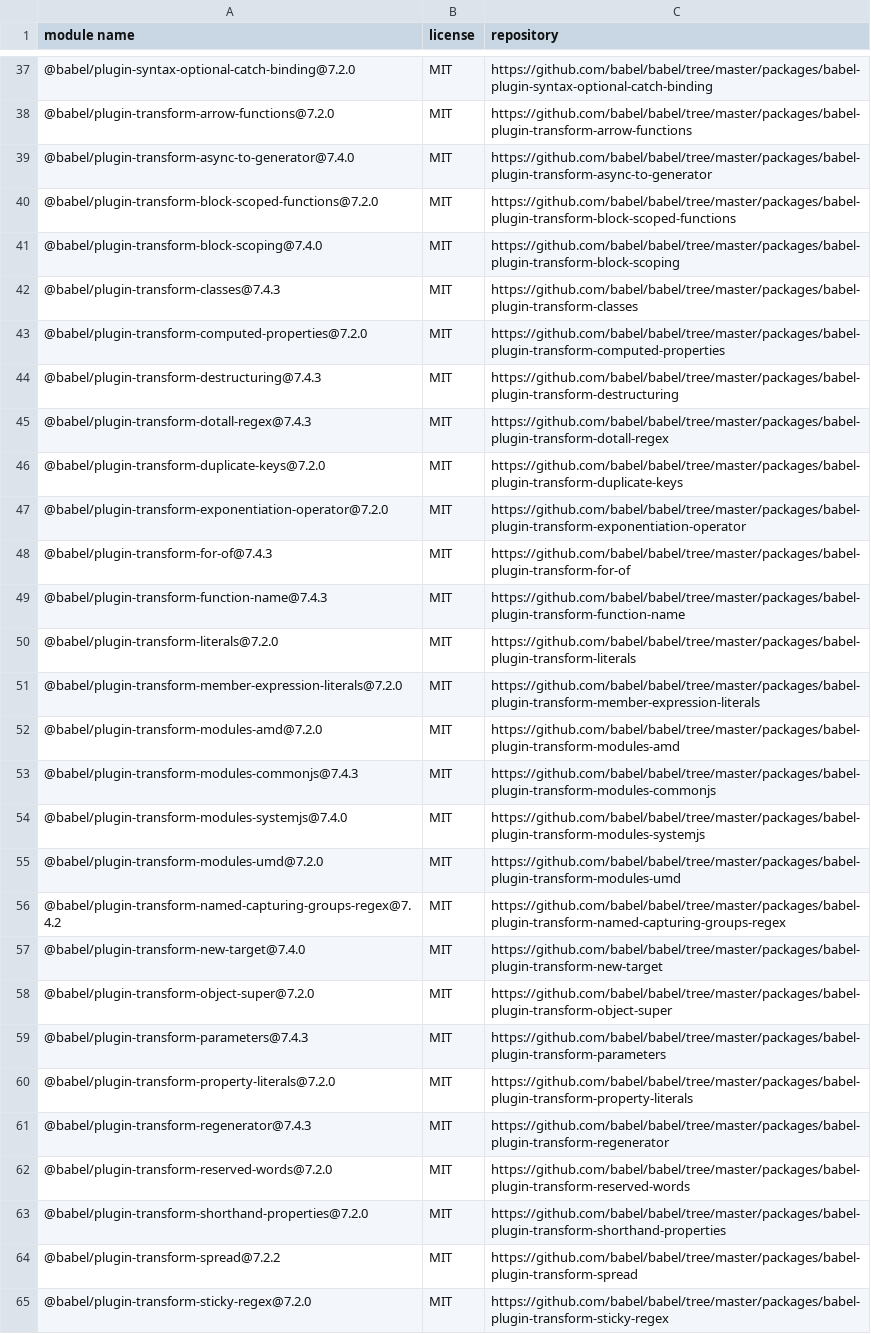
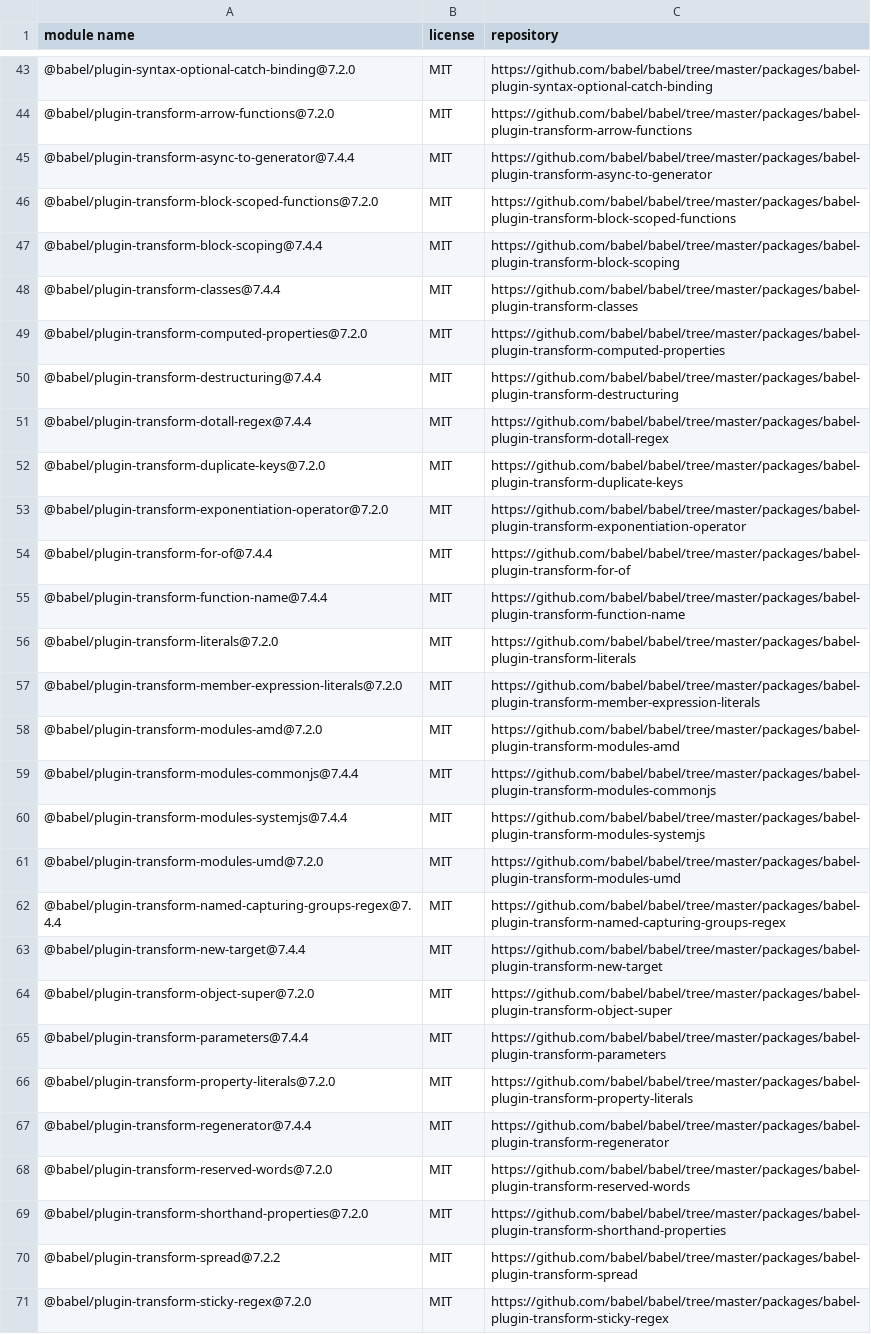
Before and after one commit to iTonyYo/manual-sort, a CSV file: licenses-development.csv, drawn as a sheet; only a part is shown, gaps mark what is left out; the diff covers the shown part only.

```diff
--- a/licenses-development.csv
+++ b/licenses-development.csv
@@ -38,13 +44,13 @@
 "@babel/plugin-transform-arrow-functions@7.2.0","MIT","https://github.com/babel/babel/tree/master/packages/babel-plugin-transform-arrow-functions"
-"@babel/plugin-transform-async-to-generator@7.4.0","MIT","https://github.com/babel/babel/tree/master/packages/babel-plugin-transform-async-to-generator"
+"@babel/plugin-transform-async-to-generator@7.4.4","MIT","https://github.com/babel/babel/tree/master/packages/babel-plugin-transform-async-to-generator"
 "@babel/plugin-transform-block-scoped-functions@7.2.0","MIT","https://github.com/babel/babel/tree/master/packages/babel-plugin-transform-block-scoped-functions"
-"@babel/plugin-transform-block-scoping@7.4.0","MIT","https://github.com/babel/babel/tree/master/packages/babel-plugin-transform-block-scoping"
-"@babel/plugin-transform-classes@7.4.3","MIT","https://github.com/babel/babel/tree/master/packages/babel-plugin-transform-classes"
+"@babel/plugin-transform-block-scoping@7.4.4","MIT","https://github.com/babel/babel/tree/master/packages/babel-plugin-transform-block-scoping"
+"@babel/plugin-transform-classes@7.4.4","MIT","https://github.com/babel/babel/tree/master/packages/babel-plugin-transform-classes"
 "@babel/plugin-transform-computed-properties@7.2.0","MIT","https://github.com/babel/babel/tree/master/packages/babel-plugin-transform-computed-properties"
-"@babel/plugin-transform-destructuring@7.4.3","MIT","https://github.com/babel/babel/tree/master/packages/babel-plugin-transform-destructuring"
-"@babel/plugin-transform-dotall-regex@7.4.3","MIT","https://github.com/babel/babel/tree/master/packages/babel-plugin-transform-dotall-regex"
+"@babel/plugin-transform-destructuring@7.4.4","MIT","https://github.com/babel/babel/tree/master/packages/babel-plugin-transform-destructuring"
+"@babel/plugin-transform-dotall-regex@7.4.4","MIT","https://github.com/babel/babel/tree/master/packages/babel-plugin-transform-dotall-regex"
 "@babel/plugin-transform-duplicate-keys@7.2.0","MIT","https://github.com/babel/babel/tree/master/packages/babel-plugin-transform-duplicate-keys"
 "@babel/plugin-transform-exponentiation-operator@7.2.0","MIT","https://github.com/babel/babel/tree/master/packages/babel-plugin-transform-exponentiation-operator"
-"@babel/plugin-transform-for-of@7.4.3","MIT","https://github.com/babel/babel/tree/master/packages/babel-plugin-transform-for-of"
-"@babel/plugin-transform-function-name@7.4.3","MIT","https://github.com/babel/babel/tree/master/packages/babel-plugin-transform-function-name"
+"@babel/plugin-transform-for-of@7.4.4","MIT","https://github.com/babel/babel/tree/master/packages/babel-plugin-transform-for-of"
+"@babel/plugin-transform-function-name@7.4.4","MIT","https://github.com/babel/babel/tree/master/packages/babel-plugin-transform-function-name"
 "@babel/plugin-transform-literals@7.2.0","MIT","https://github.com/babel/babel/tree/master/packages/babel-plugin-transform-literals"
@@ -52,11 +58,11 @@
 "@babel/plugin-transform-modules-amd@7.2.0","MIT","https://github.com/babel/babel/tree/master/packages/babel-plugin-transform-modules-amd"
-"@babel/plugin-transform-modules-commonjs@7.4.3","MIT","https://github.com/babel/babel/tree/master/packages/babel-plugin-transform-modules-commonjs"
-"@babel/plugin-transform-modules-systemjs@7.4.0","MIT","https://github.com/babel/babel/tree/master/packages/babel-plugin-transform-modules-systemjs"
+"@babel/plugin-transform-modules-commonjs@7.4.4","MIT","https://github.com/babel/babel/tree/master/packages/babel-plugin-transform-modules-commonjs"
+"@babel/plugin-transform-modules-systemjs@7.4.4","MIT","https://github.com/babel/babel/tree/master/packages/babel-plugin-transform-modules-systemjs"
 "@babel/plugin-transform-modules-umd@7.2.0","MIT","https://github.com/babel/babel/tree/master/packages/babel-plugin-transform-modules-umd"
-"@babel/plugin-transform-named-capturing-groups-regex@7.4.2","MIT","https://github.com/babel/babel/tree/master/packages/babel-plugin-transform-named-capturing-groups-regex"
-"@babel/plugin-transform-new-target@7.4.0","MIT","https://github.com/babel/babel/tree/master/packages/babel-plugin-transform-new-target"
+"@babel/plugin-transform-named-capturing-groups-regex@7.4.4","MIT","https://github.com/babel/babel/tree/master/packages/babel-plugin-transform-named-capturing-groups-regex"
+"@babel/plugin-transform-new-target@7.4.4","MIT","https://github.com/babel/babel/tree/master/packages/babel-plugin-transform-new-target"
 "@babel/plugin-transform-object-super@7.2.0","MIT","https://github.com/babel/babel/tree/master/packages/babel-plugin-transform-object-super"
-"@babel/plugin-transform-parameters@7.4.3","MIT","https://github.com/babel/babel/tree/master/packages/babel-plugin-transform-parameters"
+"@babel/plugin-transform-parameters@7.4.4","MIT","https://github.com/babel/babel/tree/master/packages/babel-plugin-transform-parameters"
 "@babel/plugin-transform-property-literals@7.2.0","MIT","https://github.com/babel/babel/tree/master/packages/babel-plugin-transform-property-literals"
-"@babel/plugin-transform-regenerator@7.4.3","MIT","https://github.com/babel/babel/tree/master/packages/babel-plugin-transform-regenerator"
+"@babel/plugin-transform-regenerator@7.4.4","MIT","https://github.com/babel/babel/tree/master/packages/babel-plugin-transform-regenerator"
 "@babel/plugin-transform-reserved-words@7.2.0","MIT","https://github.com/babel/babel/tree/master/packages/babel-plugin-transform-reserved-words"
```
Also changed, not shown: 21 added rows, 15 removed rows and 33 edited cells elsewhere in this file, 2 other files.
